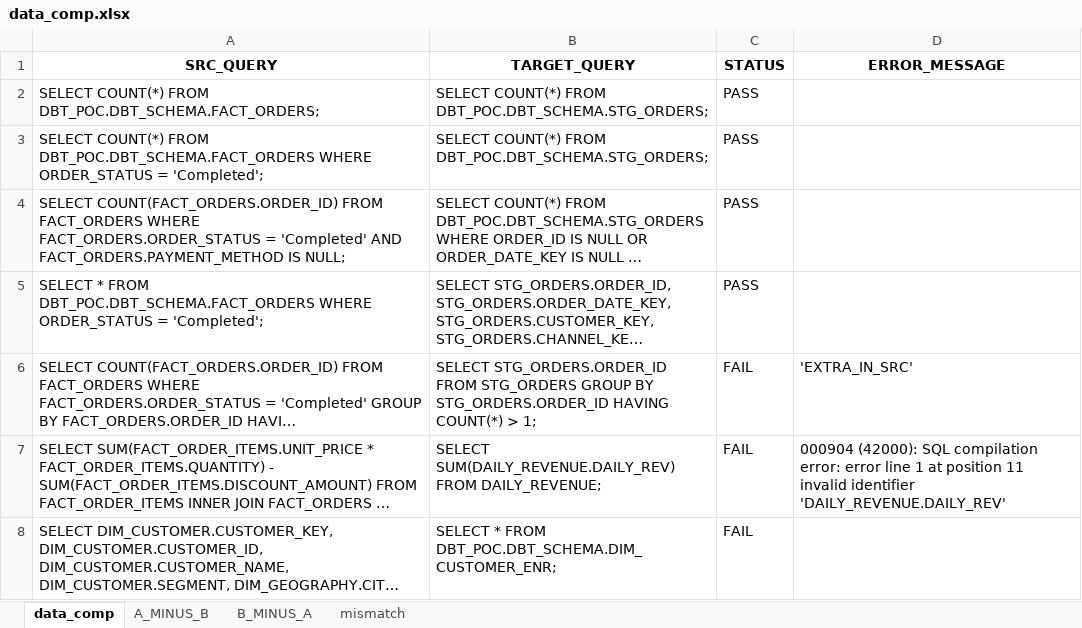
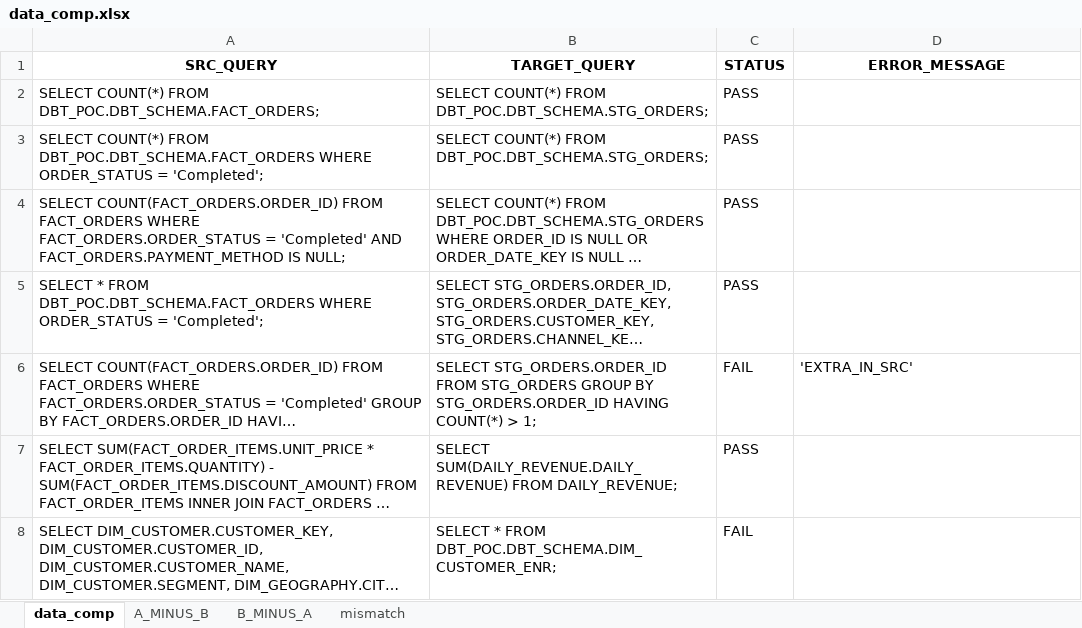
Before and after one commit to picklu22/DBTPOC, an Excel workbook: data_comp.xlsx, sheet data_comp, drawn as a sheet; long unchanged cells end in …; values as stored, in another font and other column widths than the file's, no borders; ↵ is a line break in a cell; the diff names each change by its address in the sheet, - before the commit and + after, or states it on an @@ line.

```diff
--- a/data_comp.xlsx (sheet data_comp)
+++ b/data_comp.xlsx (sheet data_comp)
-B7 (TARGET_QUERY): SELECT SUM(DAILY_REVENUE.DAILY_REV) FROM DAILY_REVENUE;
+B7 (TARGET_QUERY): SELECT SUM(DAILY_REVENUE.DAILY_REVENUE) FROM DAILY_REVENUE;
-C7 (STATUS): FAIL
+C7 (STATUS): PASS
-D7 (ERROR_MESSAGE): 000904 (42000): SQL compilation error: error line 1 at position 11 ↵ invalid identifier 'DAILY_REVENUE.DAILY_REV'
+D7 (ERROR_MESSAGE): (empty)
```
